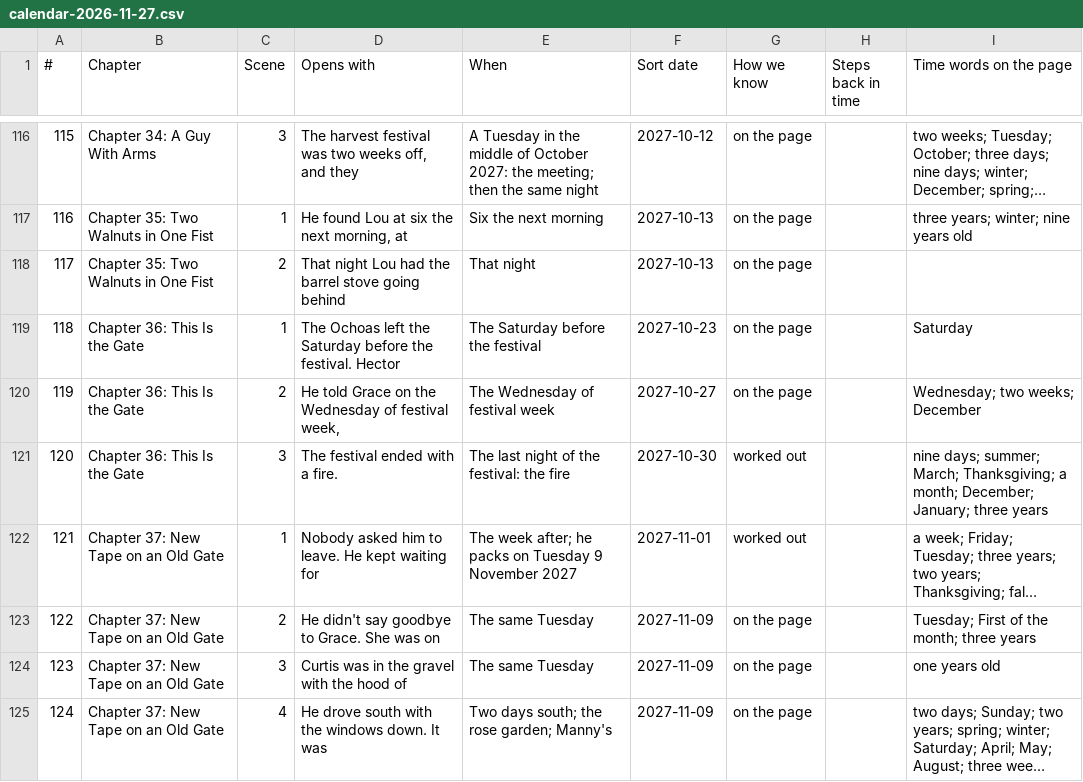
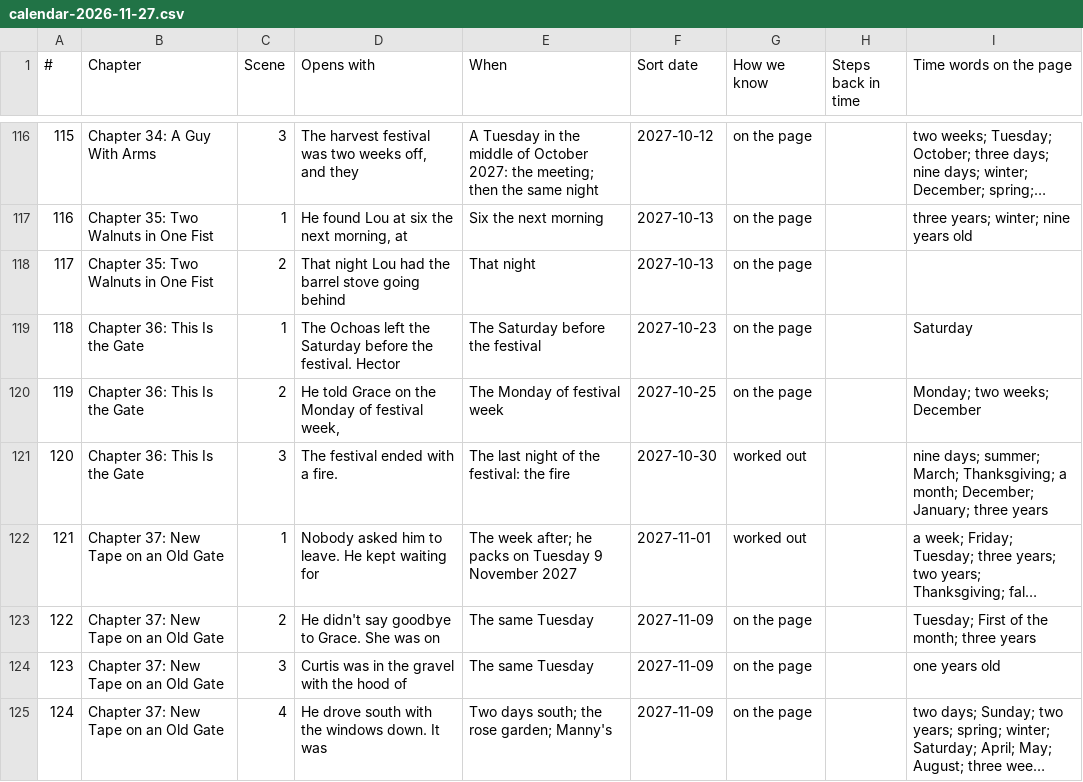
Before and after one commit to ctavolazzi/survivingthesingularity, a CSV file: manuscript/novel/calendar-2026-11-27.csv, drawn as a sheet; only a part is shown, gaps mark what is left out; long unchanged cells end in ….

```diff
--- a/manuscript/novel/calendar-2026-11-27.csv
+++ b/manuscript/novel/calendar-2026-11-27.csv
@@ -119,3 +119,3 @@
 118,Chapter 36: This Is the Gate,1,The Ochoas left the Saturday before the festival. Hector,The Saturday before the festival,2027-10-23,on the page,,Saturday
-119,Chapter 36: This Is the Gate,2,"He told Grace on the Wednesday of festival week,",The Wednesday of festival week,2027-10-27,on the page,,Wednesday; two weeks; December
+119,Chapter 36: This Is the Gate,2,"He told Grace on the Monday of festival week,",The Monday of festival week,2027-10-25,on the page,,Monday; two weeks; December
 120,Chapter 36: This Is the Gate,3,The festival ended with a fire.,The last night of the festival: the fire,2027-10-30,worked out,,nine days; summer; March; Thanksgiving; a month; December; January; three years
```
Also changed, not shown: manuscript/novel/calendar-checks-2026-11-27.csv, manuscript/novel/conversations-2026-11-27.csv, 7 other files.
